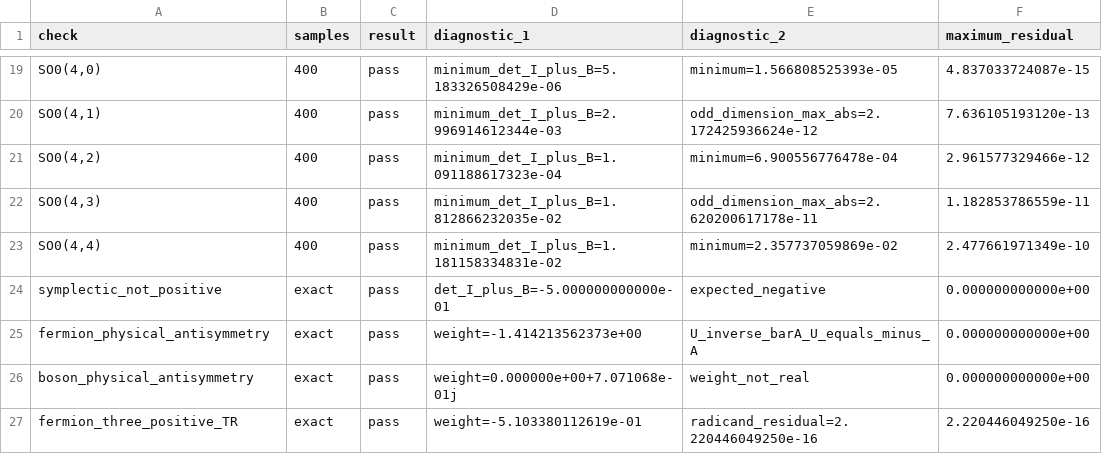
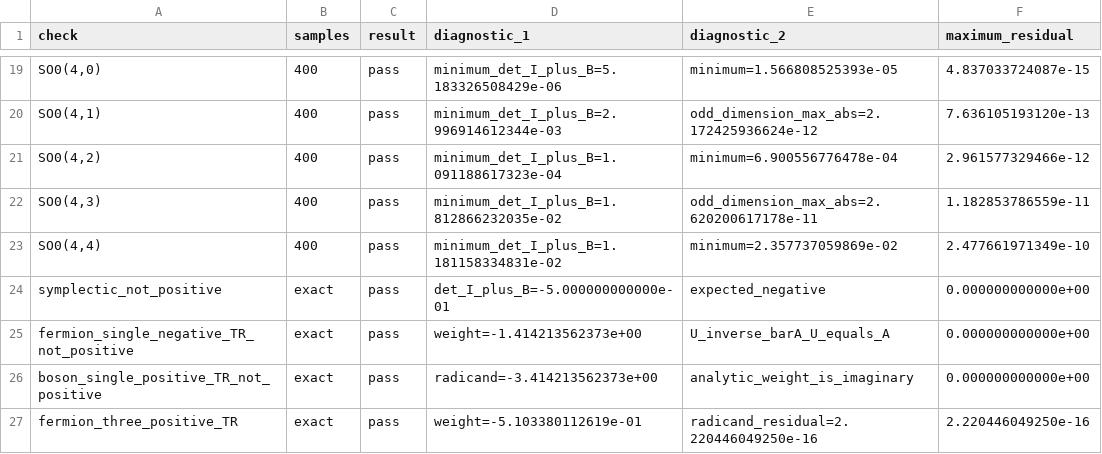
Before and after one commit to YinkaiYu/BAFQMC-paper, a CSV file: docs/research_reports/2026-07-26_updated_note_full_enumeration/tables/symmetry_group_positivity_checks.csv, drawn as a sheet; only a part is shown, gaps mark what is left out.

```diff
--- a/docs/research_reports/2026-07-26_updated_note_full_enumeration/tables/symmetry_group_positivity_checks.csv
+++ b/docs/research_reports/2026-07-26_updated_note_full_enumeration/tables/symmetry_group_positivity_checks.csv
@@ -24,4 +24,4 @@ check,samples,result,diagnostic_1,diagnostic_2,maximum_residual
 symplectic_not_positive,exact,pass,det_I_plus_B=-5.000000000000e-01,expected_negative,0.000000000000e+00
-fermion_physical_antisymmetry,exact,pass,weight=-1.414213562373e+00,U_inverse_barA_U_equals_minus_A,0.000000000000e+00
-boson_physical_antisymmetry,exact,pass,weight=0.000000e+00+7.071068e-01j,weight_not_real,0.000000000000e+00
+fermion_single_negative_TR_not_positive,exact,pass,weight=-1.414213562373e+00,U_inverse_barA_U_equals_A,0.000000000000e+00
+boson_single_positive_TR_not_positive,exact,pass,radicand=-3.414213562373e+00,analytic_weight_is_imaginary,0.000000000000e+00
 fermion_three_positive_TR,exact,pass,weight=-5.103380112619e-01,radicand_residual=2.220446049250e-16,2.220446049250e-16
```
Also changed, not shown: docs/research_reports/2026-07-26_updated_note_full_enumeration/tables/half_power_symmetry_64_classes.csv, 6 other files.
